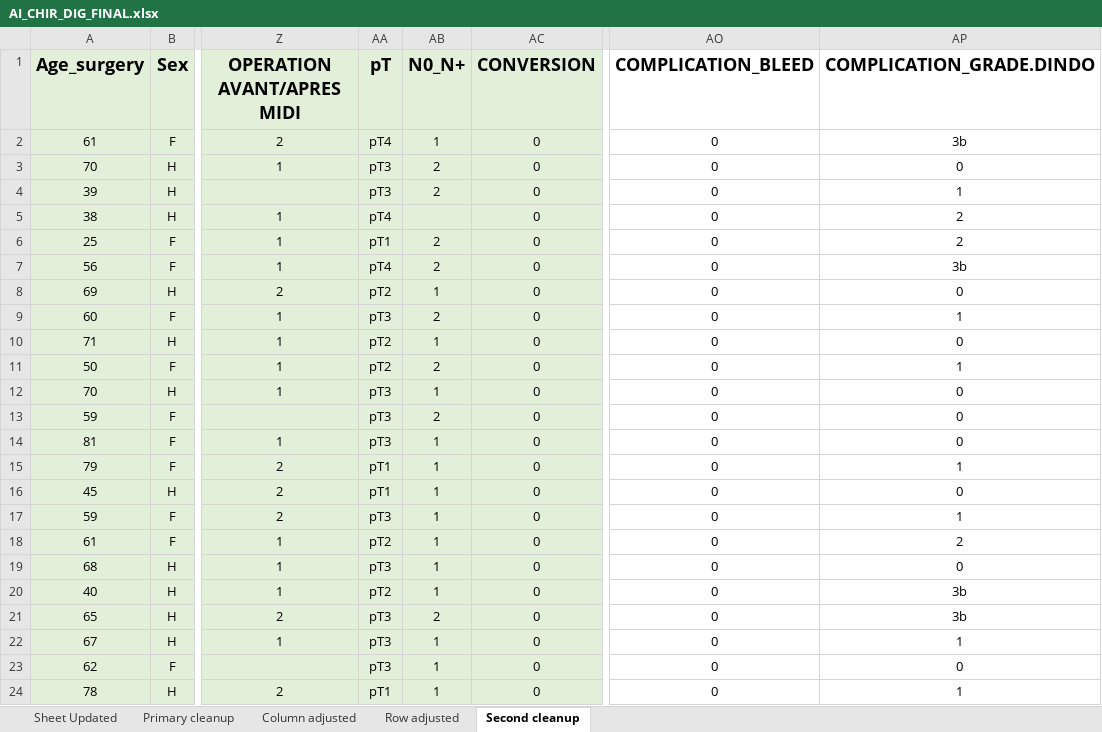
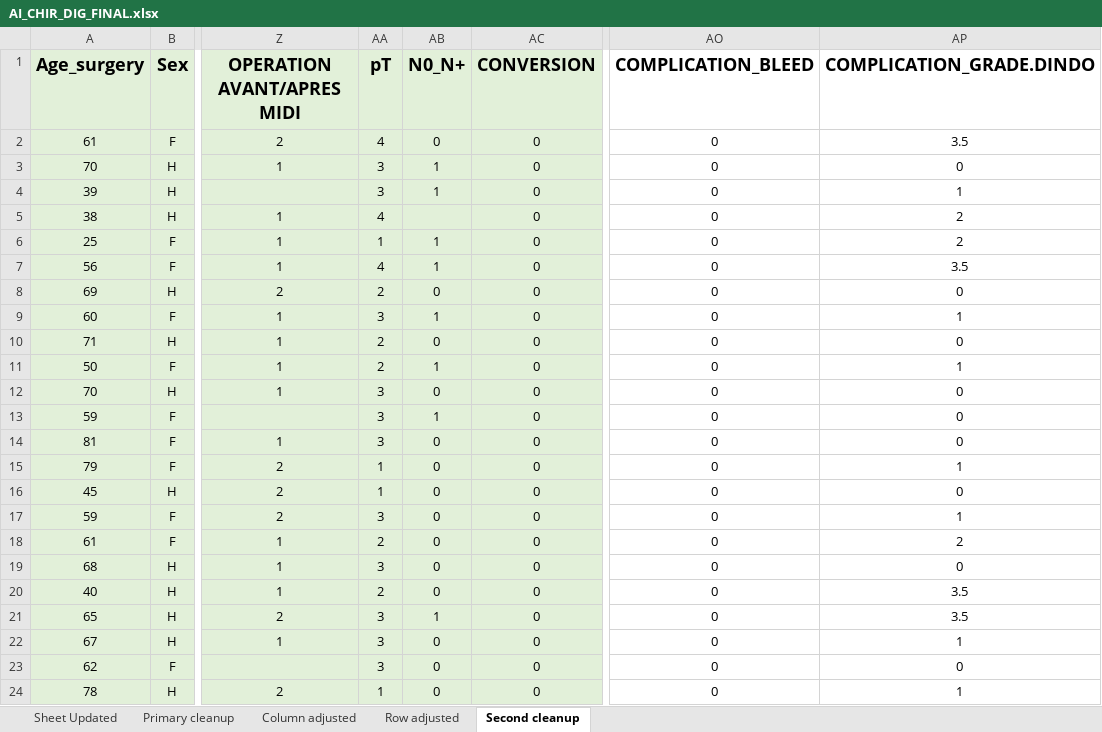
Before and after one commit to DvDC13/Projet_Cancer_Digestif, an Excel workbook: AI_CHIR_DIG_FINAL.xlsx, sheet Second cleanup, drawn as a sheet; only a part is shown, gaps mark what is left out; values as stored, in another font and other column widths than the file's, no borders; the diff covers the shown part only; the diff names each change by its address in the sheet, - before the commit and + after, or states it on an @@ line.

Commit message:
fix: excel need to see COLONO_AGE

```diff
--- a/AI_CHIR_DIG_FINAL.xlsx (sheet Second cleanup)
+++ b/AI_CHIR_DIG_FINAL.xlsx (sheet Second cleanup)
-AA2 (pT): pT4
+AA2 (pT): 4
-AB2 (N0_N+): 1
+AB2 (N0_N+): 0
-AP2 (COMPLICATION_GRADE.DINDO): 3b
+AP2 (COMPLICATION_GRADE.DINDO): 3.5
-AA3:AA4 (pT): pT3
+AA3:AA4 (pT): 3
-AB3:AB4 (N0_N+): 2
+AB3:AB4 (N0_N+): 1
-AA5 (pT): pT4
+AA5 (pT): 4
-AA6 (pT): pT1
+AA6 (pT): 1
-AB6:AB7 (N0_N+): 2
+AB6:AB7 (N0_N+): 1
-AA7 (pT): pT4
+AA7 (pT): 4
-AP7 (COMPLICATION_GRADE.DINDO): 3b
+AP7 (COMPLICATION_GRADE.DINDO): 3.5
-AA8 (pT): pT2
+AA8 (pT): 2
-AB8 (N0_N+): 1
+AB8 (N0_N+): 0
-AA9 (pT): pT3
+AA9 (pT): 3
-AB9 (N0_N+): 2
+AB9 (N0_N+): 1
-AA10:AA11 (pT): pT2
+AA10:AA11 (pT): 2
-AB10 (N0_N+): 1
+AB10 (N0_N+): 0
-AB11 (N0_N+): 2
+AB11 (N0_N+): 1
-AA12:AA14 (pT): pT3
+AA12:AA14 (pT): 3
-AB12 (N0_N+): 1
+AB12 (N0_N+): 0
-AB13 (N0_N+): 2
+AB13 (N0_N+): 1
-AB14:AB20 (N0_N+): 1
+AB14:AB20 (N0_N+): 0
-AA15:AA16 (pT): pT1
+AA15:AA16 (pT): 1
-AA17 (pT): pT3
+AA17 (pT): 3
-AA18 (pT): pT2
+AA18 (pT): 2
-AA19 (pT): pT3
+AA19 (pT): 3
-AA20 (pT): pT2
+AA20 (pT): 2
-AP20:AP21 (COMPLICATION_GRADE.DINDO): 3b
+AP20:AP21 (COMPLICATION_GRADE.DINDO): 3.5
-AA21:AA23 (pT): pT3
+AA21:AA23 (pT): 3
-AB21 (N0_N+): 2
+AB21 (N0_N+): 1
-AB22:AB24 (N0_N+): 1
+AB22:AB24 (N0_N+): 0
-AA24 (pT): pT1
+AA24 (pT): 1
```
Also changed, not shown: 422 edited cells elsewhere in this sheet, 2 other files.
